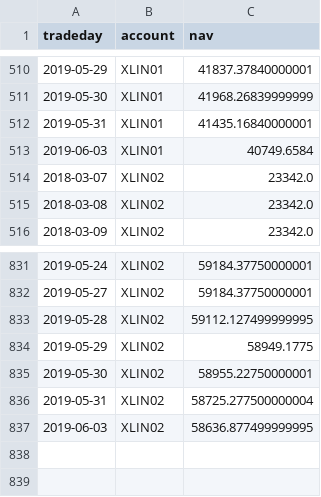
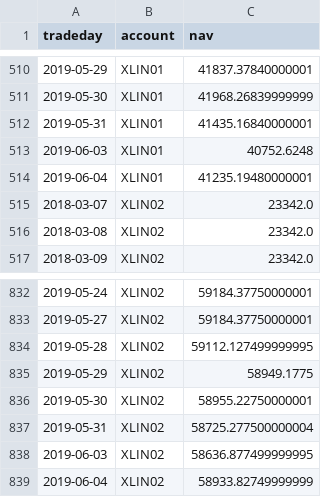
Before and after one commit to WesselMar/data-warehouse, a CSV file: csv/nav.csv, drawn as a sheet; only a part is shown, gaps mark what is left out.

```diff
--- a/csv/nav.csv
+++ b/csv/nav.csv
@@ -512,3 +512,4 @@ tradeday,account,nav
 2019-05-31,XLIN01,41435.16840000001
-2019-06-03,XLIN01,40749.6584
+2019-06-03,XLIN01,40752.6248
+2019-06-04,XLIN01,41235.19480000001
 2018-03-07,XLIN02,23342.0
@@ -837 +838,2 @@ tradeday,account,nav
 2019-06-03,XLIN02,58636.877499999995
+2019-06-04,XLIN02,58933.82749999999
```
Also changed, not shown: csv/attr.csv, csv/holdings.csv.
